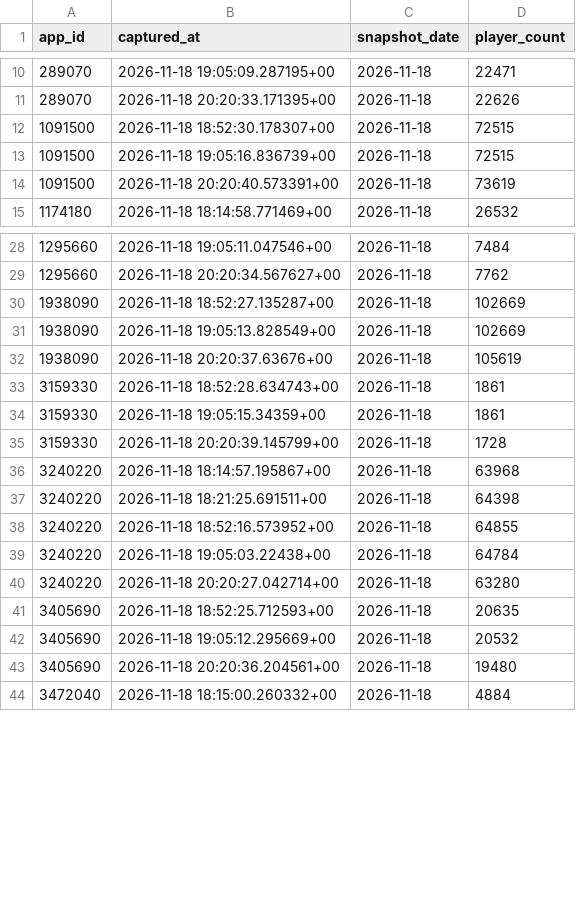
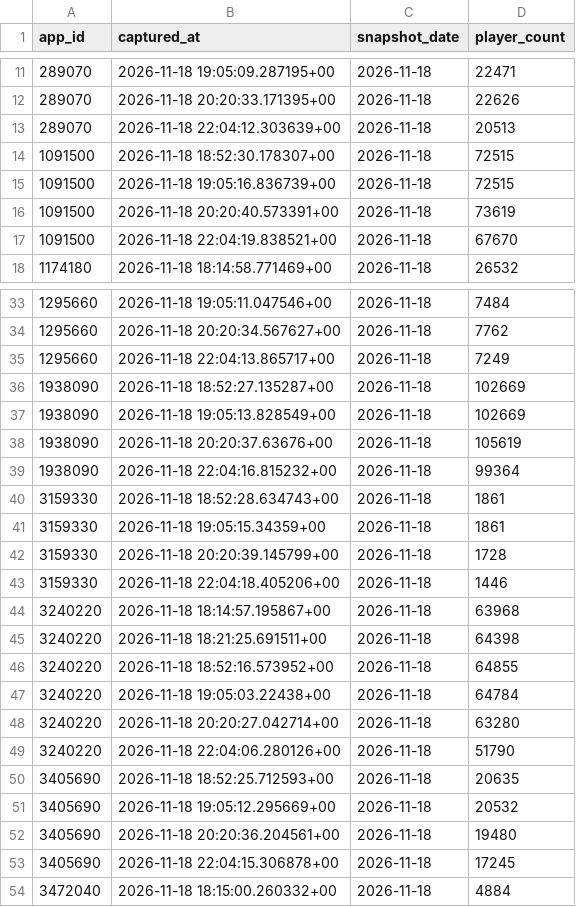
Before and after one commit to amyvwhite/game-data-pipeline, a CSV file: data/warehouse/player_count_snapshots.csv, drawn as a sheet; only a part is shown, gaps mark what is left out; the diff covers the shown part only; the diff names each change by its address in the sheet, - before the commit and + after, or states it on an @@ line.

```diff
--- a/data/warehouse/player_count_snapshots.csv
+++ b/data/warehouse/player_count_snapshots.csv
+row 13: 289070 | 2026-11-18 22:04:12.303639+00 | 2026-11-18 | 20513
+row 17: 1091500 | 2026-11-18 22:04:19.838521+00 | 2026-11-18 | 67670
+row 35: 1295660 | 2026-11-18 22:04:13.865717+00 | 2026-11-18 | 7249
+row 39: 1938090 | 2026-11-18 22:04:16.815232+00 | 2026-11-18 | 99364
+row 43: 3159330 | 2026-11-18 22:04:18.405206+00 | 2026-11-18 | 1446
+row 49: 3240220 | 2026-11-18 22:04:06.280126+00 | 2026-11-18 | 51790
+row 53: 3405690 | 2026-11-18 22:04:15.306878+00 | 2026-11-18 | 17245
```
Also changed, not shown: 4 added rows elsewhere in this file, data/warehouse/pipeline_runs.csv, data/warehouse/player_counts_daily.csv, 6 other files.
